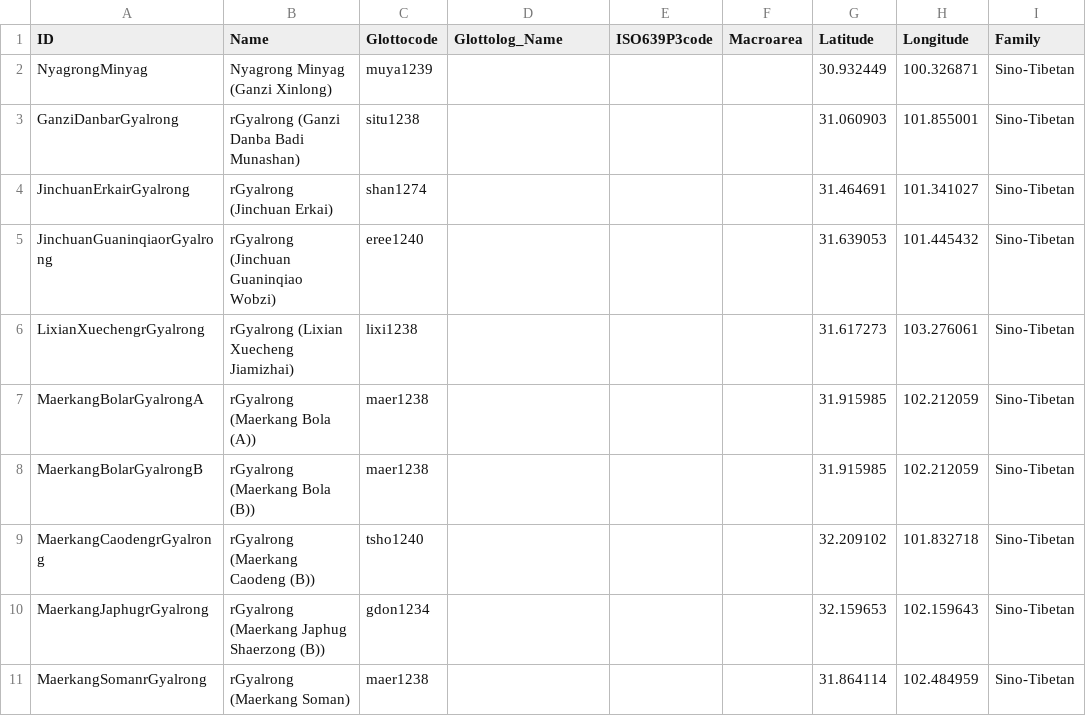
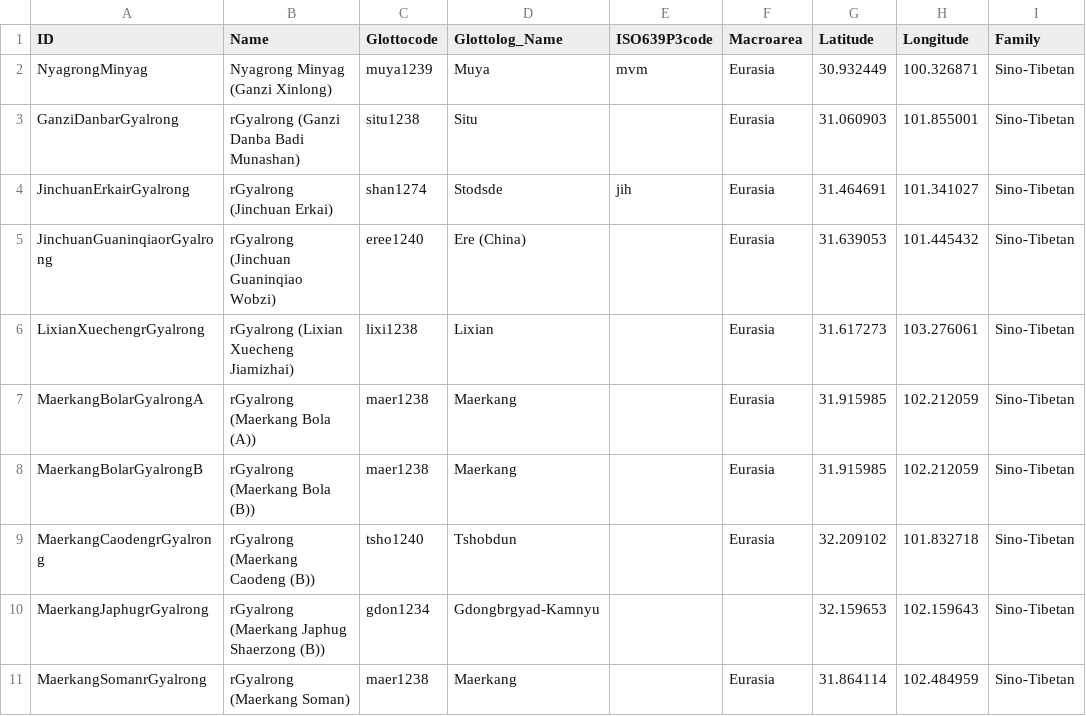
Before and after one commit to lexibank/naganorgyalrongic, a CSV file: cldf/languages.csv, drawn as a sheet; only a part is shown; the diff names each change by its address in the sheet, - before the commit and + after, or states it on an @@ line.

Commit message:
Refactorings, added tests, updated build configuration, re-generated CLDF, release prep

```diff
--- a/cldf/languages.csv
+++ b/cldf/languages.csv
-D2 (Glottolog_Name): (empty)
+D2 (Glottolog_Name): Muya
-E2 (ISO639P3code): (empty)
+E2 (ISO639P3code): mvm
-F2:F9 (Macroarea): (empty)
+F2:F9 (Macroarea): Eurasia
-D3 (Glottolog_Name): (empty)
+D3 (Glottolog_Name): Situ
-D4 (Glottolog_Name): (empty)
+D4 (Glottolog_Name): Stodsde
-E4 (ISO639P3code): (empty)
+E4 (ISO639P3code): jih
-D5 (Glottolog_Name): (empty)
+D5 (Glottolog_Name): Ere (China)
-D6 (Glottolog_Name): (empty)
+D6 (Glottolog_Name): Lixian
-D7:D8 (Glottolog_Name): (empty)
+D7:D8 (Glottolog_Name): Maerkang
-D9 (Glottolog_Name): (empty)
+D9 (Glottolog_Name): Tshobdun
-D10 (Glottolog_Name): (empty)
+D10 (Glottolog_Name): Gdongbrgyad-Kamnyu
-D11 (Glottolog_Name): (empty)
+D11 (Glottolog_Name): Maerkang
-F11 (Macroarea): (empty)
+F11 (Macroarea): Eurasia
```
Also changed, not shown: 11 other files.
